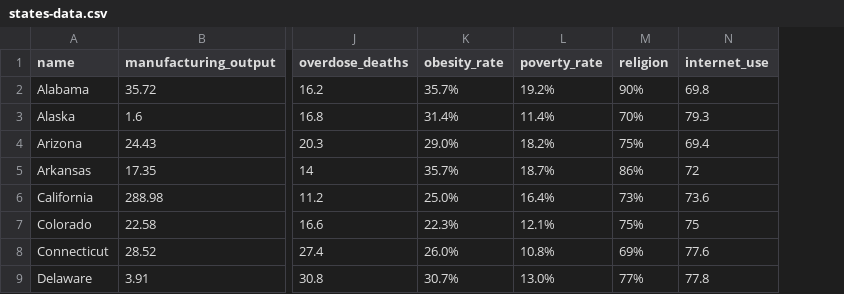
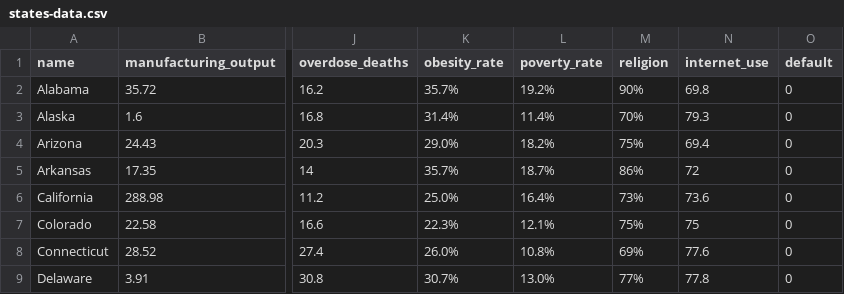
Before and after one commit to gagejustins/gagejustins.github.io, a CSV file: assets/data/united-states-by-state/states-data.csv, drawn as a sheet; only a part is shown, gaps mark what is left out; the diff names each change by its address in the sheet, - before the commit and + after, or states it on an @@ line.

Commit message:
add ability to go back to select dataset

```diff
--- a/assets/data/united-states-by-state/states-data.csv
+++ b/assets/data/united-states-by-state/states-data.csv
+column O (default), rows 2-9: all 0
```
Also changed, not shown: 2 other files.
